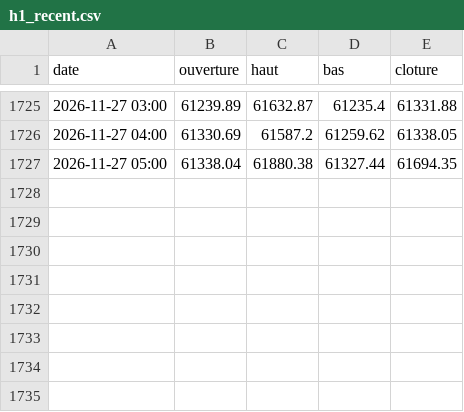
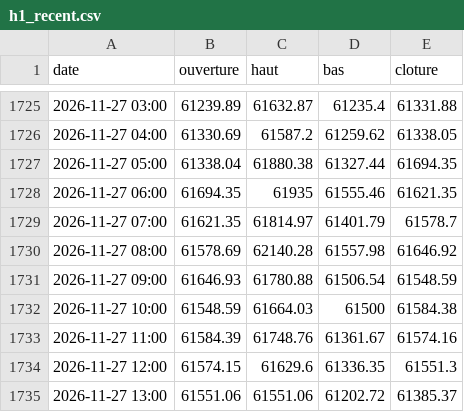
Before and after one commit to valentexi/btc-data, a CSV file: data/h1_recent.csv, drawn as a sheet; only a part is shown, gaps mark what is left out.

```diff
--- a/data/h1_recent.csv
+++ b/data/h1_recent.csv
@@ -1727 +1727,9 @@ date,ouverture,haut,bas,cloture
 2026-11-27 05:00,61338.04,61880.38,61327.44,61694.35
+2026-11-27 06:00,61694.35,61935,61555.46,61621.35
+2026-11-27 07:00,61621.35,61814.97,61401.79,61578.7
+2026-11-27 08:00,61578.69,62140.28,61557.98,61646.92
+2026-11-27 09:00,61646.93,61780.88,61506.54,61548.59
+2026-11-27 10:00,61548.59,61664.03,61500,61584.38
+2026-11-27 11:00,61584.39,61748.76,61361.67,61574.16
+2026-11-27 12:00,61574.15,61629.6,61336.35,61551.3
+2026-11-27 13:00,61551.06,61551.06,61202.72,61385.37
```
Also changed, not shown: data/actifs.csv, data/financement_kraken_h.csv, 11 other files.
